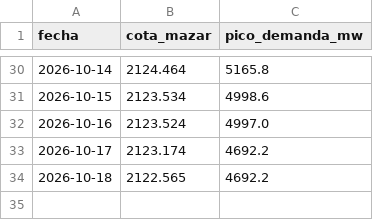
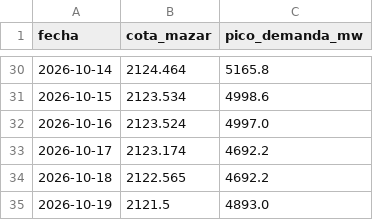
Before and after one commit to esteban-data/monitor-riesgo-energia-ecuador, a CSV file: historico_diario.csv, drawn as a sheet; only a part is shown, gaps mark what is left out.

```diff
--- a/historico_diario.csv
+++ b/historico_diario.csv
@@ -34 +34,2 @@ fecha,cota_mazar,pico_demanda_mw
 2026-10-18,2122.565,4692.2
+2026-10-19,2121.5,4893.0
```
Also changed, not shown: predicciones.csv, predicciones_experimental.csv, 2 other files.
